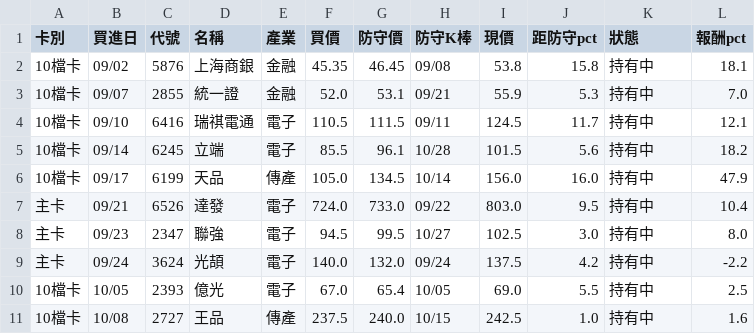
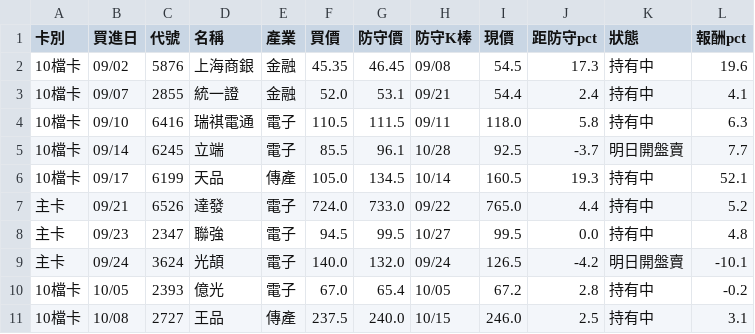
Before and after one commit to KevinYang515/disposal-signals, a CSV file: data/nh20/nh20_positions.csv, drawn as a sheet; only a part is shown; the diff covers the shown part only.

```diff
--- a/data/nh20/nh20_positions.csv
+++ b/data/nh20/nh20_positions.csv
@@ -1,11 +1,11 @@
 卡別,買進日,代號,名稱,產業,買價,防守價,防守K棒,現價,距防守pct,狀態,報酬pct
-10檔卡,09/02,5876,上海商銀,金融,45.35,46.45,09/08,53.8,15.8,持有中,18.1
-10檔卡,09/07,2855,統一證,金融,52.0,53.1,09/21,55.9,5.3,持有中,7.0
-10檔卡,09/10,6416,瑞祺電通,電子,110.5,111.5,09/11,124.5,11.7,持有中,12.1
-10檔卡,09/14,6245,立端,電子,85.5,96.1,10/28,101.5,5.6,持有中,18.2
-10檔卡,09/17,6199,天品,傳產,105.0,134.5,10/14,156.0,16.0,持有中,47.9
-主卡,09/21,6526,達發,電子,724.0,733.0,09/22,803.0,9.5,持有中,10.4
-主卡,09/23,2347,聯強,電子,94.5,99.5,10/27,102.5,3.0,持有中,8.0
-主卡,09/24,3624,光頡,電子,140.0,132.0,09/24,137.5,4.2,持有中,-2.2
-10檔卡,10/05,2393,億光,電子,67.0,65.4,10/05,69.0,5.5,持有中,2.5
-10檔卡,10/08,2727,王品,傳產,237.5,240.0,10/15,242.5,1.0,持有中,1.6
+10檔卡,09/02,5876,上海商銀,金融,45.35,46.45,09/08,54.5,17.3,持有中,19.6
+10檔卡,09/07,2855,統一證,金融,52.0,53.1,09/21,54.4,2.4,持有中,4.1
+10檔卡,09/10,6416,瑞祺電通,電子,110.5,111.5,09/11,118.0,5.8,持有中,6.3
+10檔卡,09/14,6245,立端,電子,85.5,96.1,10/28,92.5,-3.7,明日開盤賣,7.7
+10檔卡,09/17,6199,天品,傳產,105.0,134.5,10/14,160.5,19.3,持有中,52.1
+主卡,09/21,6526,達發,電子,724.0,733.0,09/22,765.0,4.4,持有中,5.2
+主卡,09/23,2347,聯強,電子,94.5,99.5,10/27,99.5,0.0,持有中,4.8
+主卡,09/24,3624,光頡,電子,140.0,132.0,09/24,126.5,-4.2,明日開盤賣,-10.1
+10檔卡,10/05,2393,億光,電子,67.0,65.4,10/05,67.2,2.8,持有中,-0.2
+10檔卡,10/08,2727,王品,傳產,237.5,240.0,10/15,246.0,2.5,持有中,3.1
```
Also changed, not shown: 1 removed row and 32 edited cells elsewhere in this file, data/nh20/nh20_history.csv, data/nh20/nh20_watch.csv, 3 other files.
